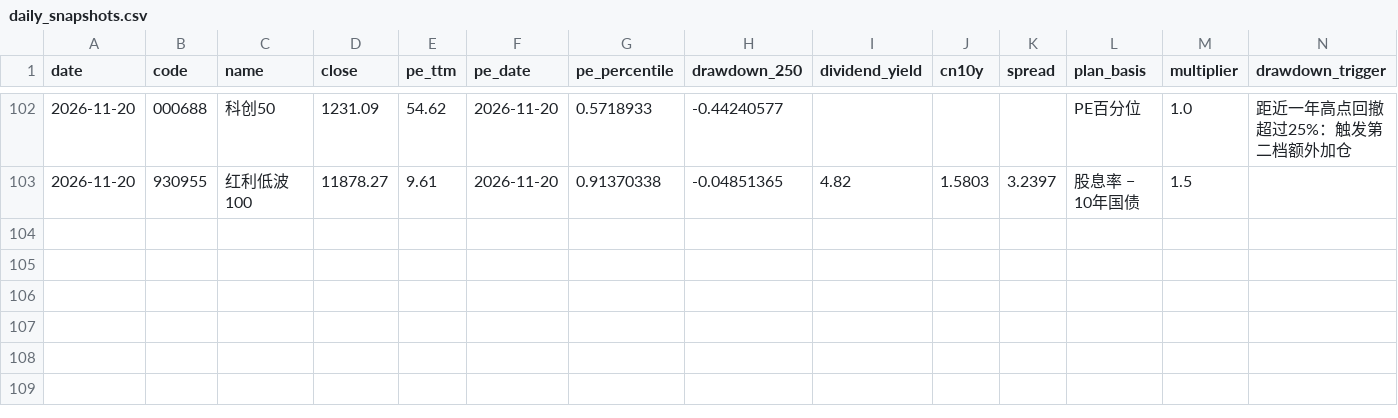
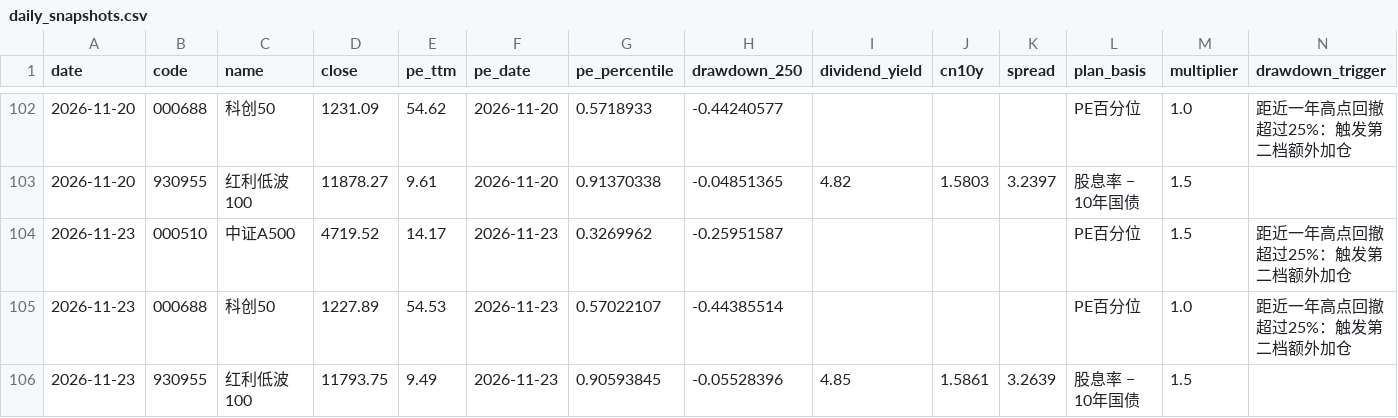
Before and after one commit to ConnieLH/etf-monitor-cloud, a CSV file: history/daily_snapshots.csv, drawn as a sheet; only a part is shown, gaps mark what is left out; rows hold the shown columns only; the diff names each change by its address in the sheet, - before the commit and + after, or states it on an @@ line.

```diff
--- a/history/daily_snapshots.csv
+++ b/history/daily_snapshots.csv
+row 104: 2026-11-23 | 000510 | 中证A500 | 4719.52 | 14.17 | 2026-11-23 | 0.3269962 | -0.25951587 |  |  |  | PE百分位 | 1.5 | 距近一年高点回撤超过25%：触发第二档额外加仓
+row 105: 2026-11-23 | 000688 | 科创50 | 1227.89 | 54.53 | 2026-11-23 | 0.57022107 | -0.44385514 |  |  |  | PE百分位 | 1.0 | 距近一年高点回撤超过25%：触发第二档额外加仓
+row 106: 2026-11-23 | 930955 | 红利低波100 | 11793.75 | 9.49 | 2026-11-23 | 0.90593845 | -0.05528396 | 4.85 | 1.5861 | 3.2639 | 股息率 − 10年国债 | 1.5
```
Also changed, not shown: history/dividend_yield_history.csv.
